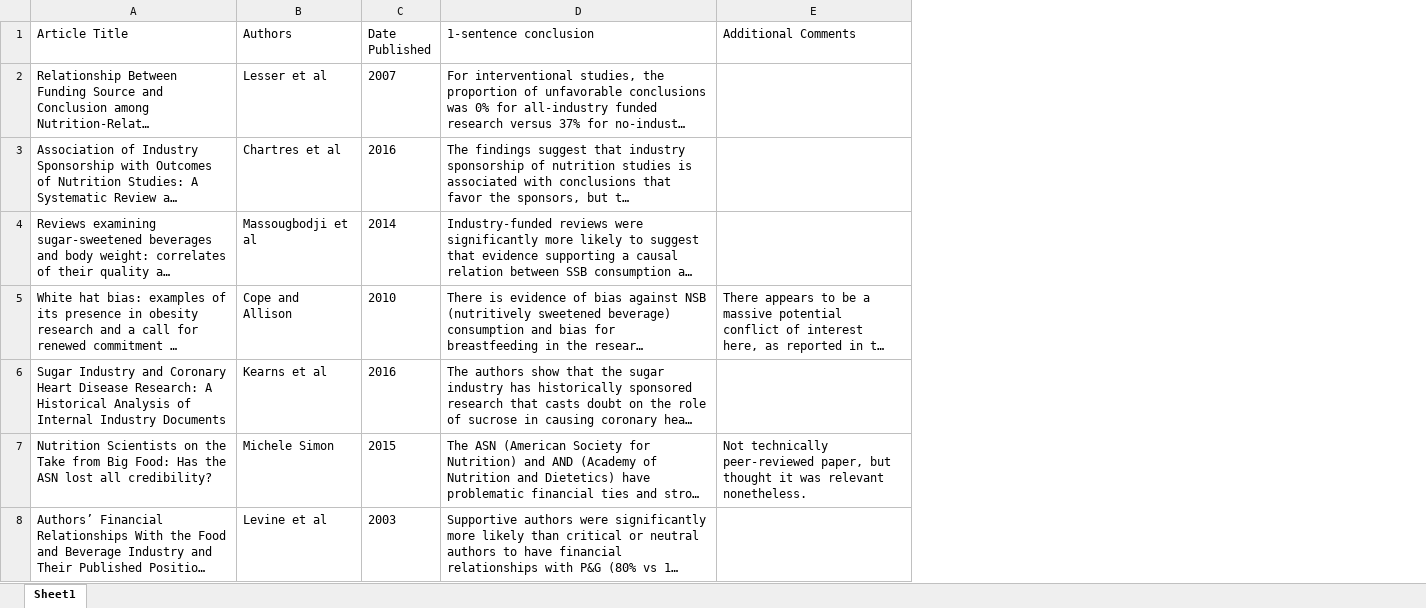
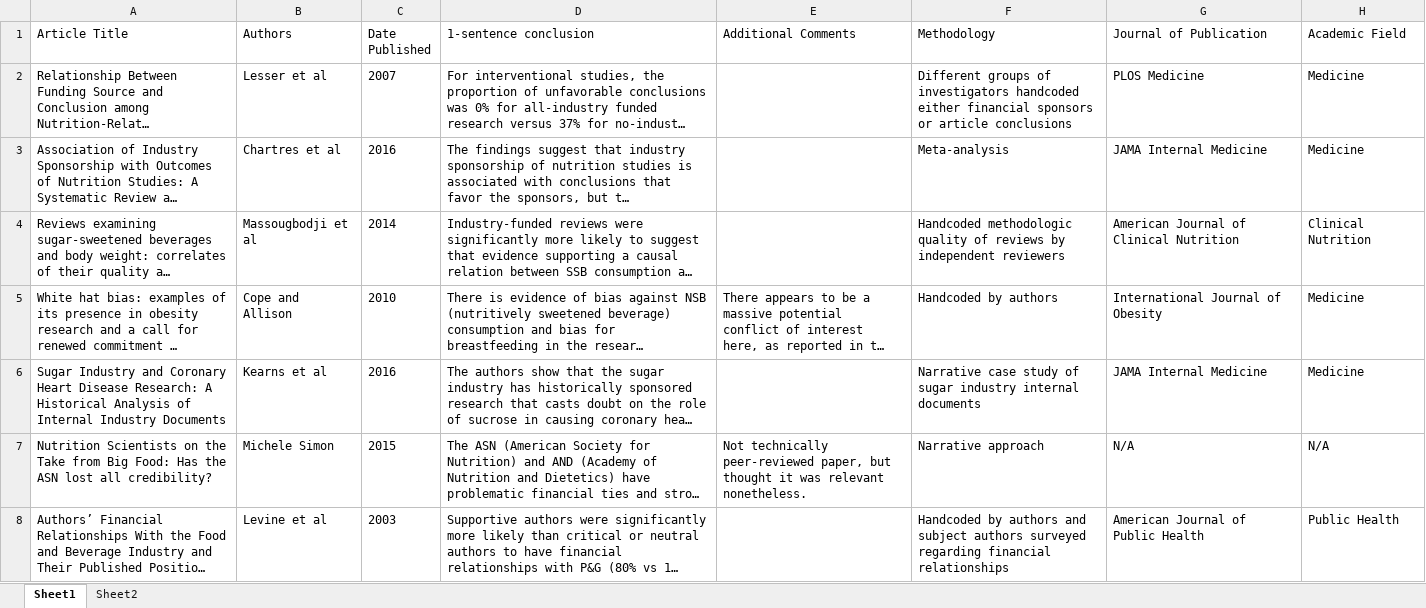
Before and after one commit to factoryofthesun/NutritionBiasinScience, an Excel workbook: Literature/Lit_Review_Summaries.xlsx, sheet Sheet1, drawn as a sheet; only a part is shown; long unchanged cells end in …; values as stored, in another font and other column widths than the file's, no borders; the diff covers the shown part only; the diff names each change by its address in the sheet, - before the commit and + after, or states it on an @@ line.

```diff
--- a/Literature/Lit_Review_Summaries.xlsx (sheet Sheet1)
+++ b/Literature/Lit_Review_Summaries.xlsx (sheet Sheet1)
+sheet tab: Sheet2
+column F (Methodology), rows 2-8: Different groups of investigators handcoded either financial sponsors or article conclusions | Meta-analysis | Handcoded methodologic quality of reviews by independent reviewers | Handcoded by authors | Narrative case study of sugar industry internal documents | Narrative approach | Handcoded by authors and subject authors surveyed regarding financial relationships
+column G (Journal of Publication), rows 2-8: PLOS Medicine | JAMA Internal Medicine | American Journal of Clinical Nutrition | International Journal of Obesity | JAMA Internal Medicine | N/A | American Journal of Public Health
+column H (Academic Field), rows 2-8: Medicine | Medicine | Clinical Nutrition | Medicine | Medicine | N/A | Public Health
```
Also changed, not shown: 10 added rows elsewhere in this sheet, Regression_Analysis/Distribution_Analysis/pub_journal.xlsx, 36 other files.
